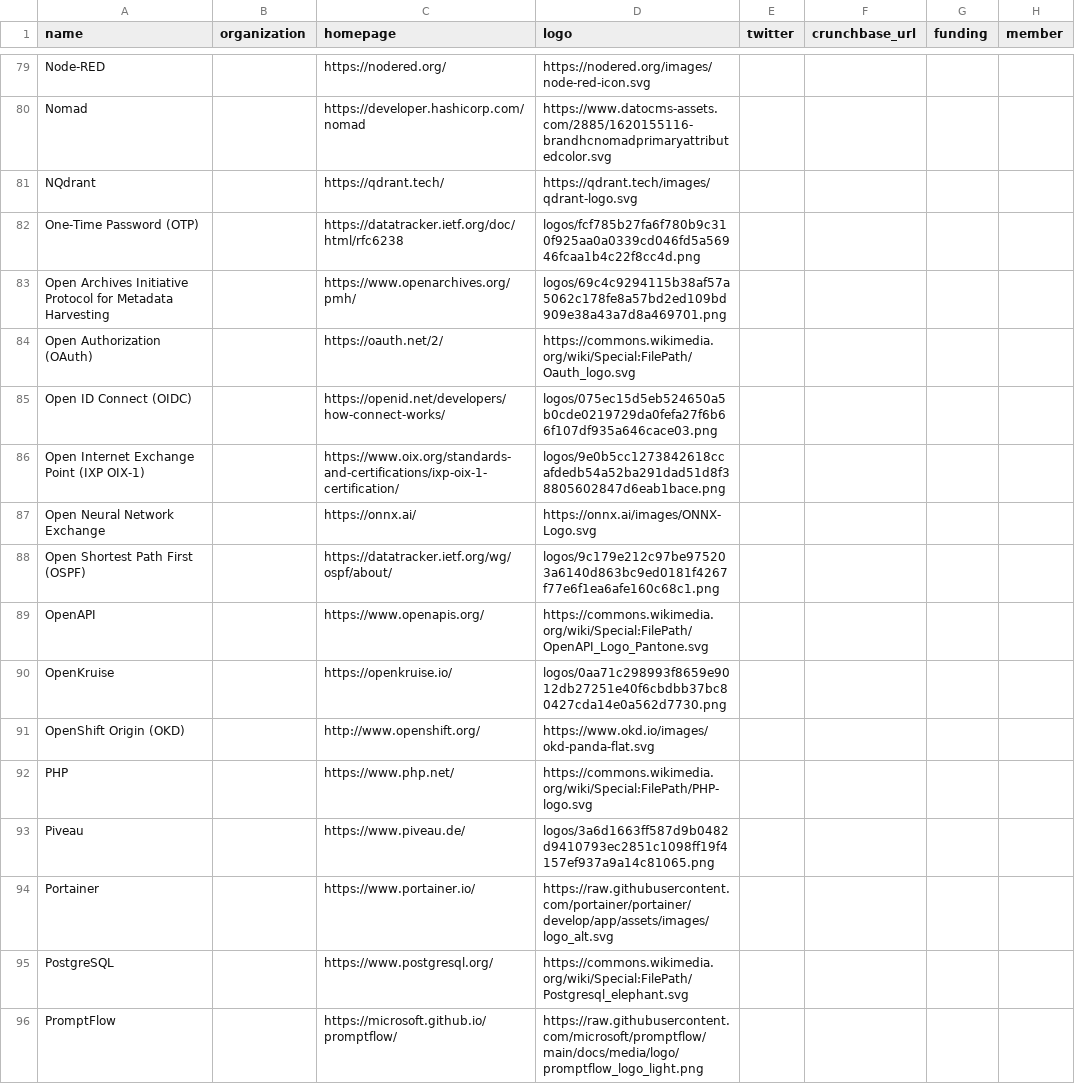
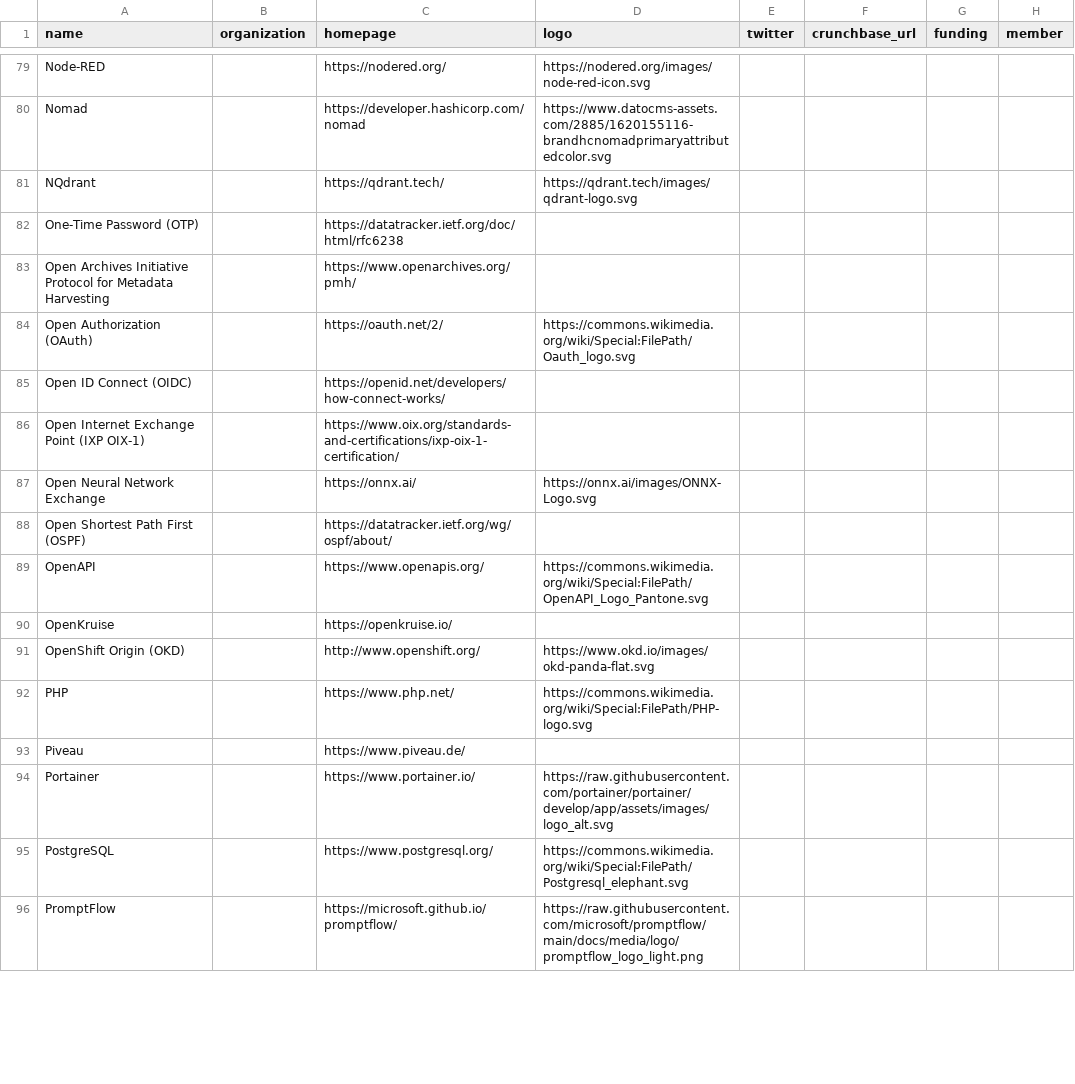
Before and after one commit to deleonio/accessible-d-stack-landscape, a CSV file: data/items.csv, drawn as a sheet; only a part is shown, gaps mark what is left out; the diff covers the shown part only; the diff names each change by its address in the sheet, - before the commit and + after, or states it on an @@ line.

```diff
--- a/data/items.csv
+++ b/data/items.csv
-D82 (logo): logos/fcf785b27fa6f780b9c310f925aa0a0339cd046fd5a56946fcaa1b4c22f8cc4d.png
+D82 (logo): (empty)
-D83 (logo): logos/69c4c9294115b38af57a5062c178fe8a57bd2ed109bd909e38a43a7d8a469701.png
+D83 (logo): (empty)
-D85 (logo): logos/075ec15d5eb524650a5b0cde0219729da0fefa27f6b66f107df935a646cace03.png
+D85 (logo): (empty)
-D86 (logo): logos/9e0b5cc1273842618ccafdedb54a52ba291dad51d8f38805602847d6eab1bace.png
+D86 (logo): (empty)
-D88 (logo): logos/9c179e212c97be975203a6140d863bc9ed0181f4267f77e6f1ea6afe160c68c1.png
+D88 (logo): (empty)
-D90 (logo): logos/0aa71c298993f8659e9012db27251e40f6cbdbb37bc80427cda14e0a562d7730.png
+D90 (logo): (empty)
-D93 (logo): logos/3a6d1663ff587d9b0482d9410793ec2851c1098ff19f4157ef937a9a14c81065.png
+D93 (logo): (empty)
```
Also changed, not shown: 33 edited cells elsewhere in this file.
